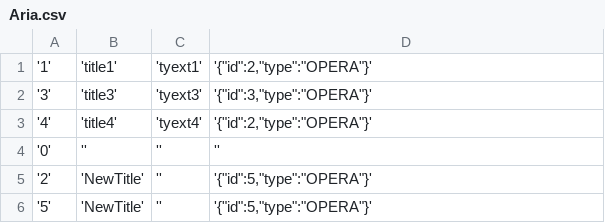
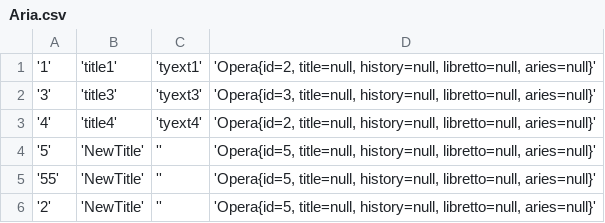
Before and after one commit to orus-kade/organizer, a CSV file: datasources/csv/Aria.csv, drawn as a sheet.

```diff
--- a/datasources/csv/Aria.csv
+++ b/datasources/csv/Aria.csv
@@ -1,6 +1,6 @@
-'1';'title1';'tyext1';'{"id":2,"type":"OPERA"}'
-'3';'title3';'tyext3';'{"id":3,"type":"OPERA"}'
-'4';'title4';'tyext4';'{"id":2,"type":"OPERA"}'
-'0';'';'';''
-'2';'NewTitle';'';'{"id":5,"type":"OPERA"}'
-'5';'NewTitle';'';'{"id":5,"type":"OPERA"}'
+'1';'title1';'tyext1';'Opera{id=2, title=null, history=null, libretto=null, aries=null}'
+'3';'title3';'tyext3';'Opera{id=3, title=null, history=null, libretto=null, aries=null}'
+'4';'title4';'tyext4';'Opera{id=2, title=null, history=null, libretto=null, aries=null}'
+'5';'NewTitle';'';'Opera{id=5, title=null, history=null, libretto=null, aries=null}'
+'55';'NewTitle';'';'Opera{id=5, title=null, history=null, libretto=null, aries=null}'
+'2';'NewTitle';'';'Opera{id=5, title=null, history=null, libretto=null, aries=null}'
```
Also changed, not shown: datasources/csv/Singer.csv, 16 other files.
